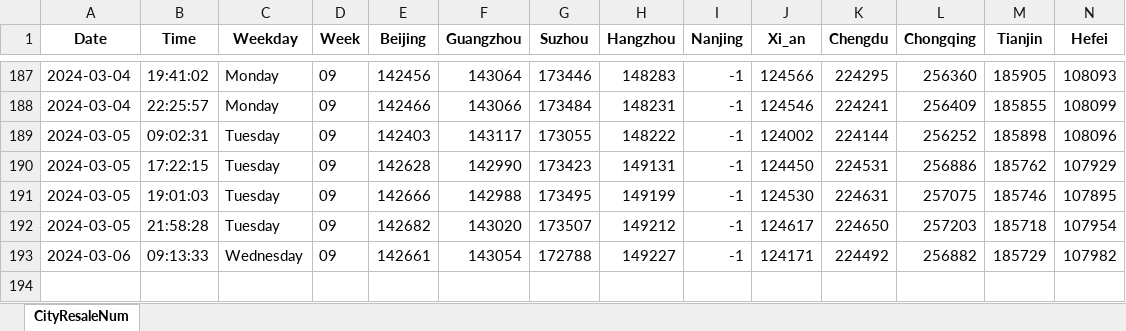
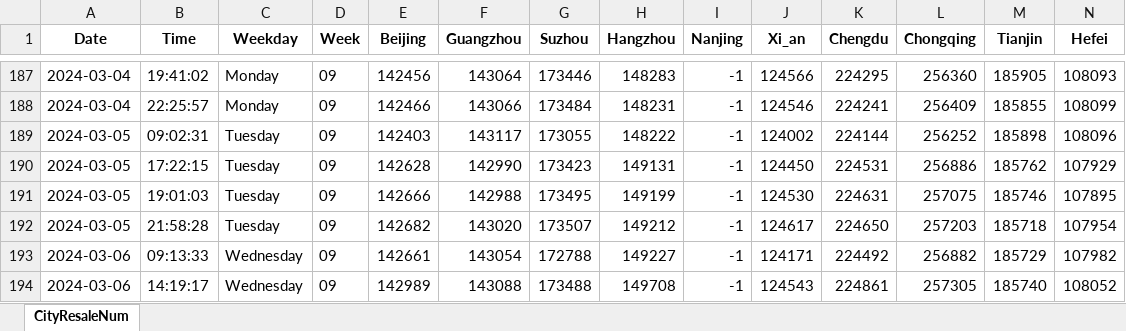
Before and after one commit to Pyrad/pyradnotes, an Excel workbook: source/RealEstate/cityDataYear2024ResaleNum16.xlsx, sheet CityResaleNum, drawn as a sheet; only a part is shown, gaps mark what is left out; values as stored, in another font and other column widths than the file's, no borders; rows hold the shown columns only; the diff names each change by its address in the sheet, - before the commit and + after, or states it on an @@ line.

Commit message:
Realestate Update resale numbers 2024-03-06 14:19

```diff
--- a/source/RealEstate/cityDataYear2024ResaleNum16.xlsx (sheet CityResaleNum)
+++ b/source/RealEstate/cityDataYear2024ResaleNum16.xlsx (sheet CityResaleNum)
+row 194: 2024-03-06 | 14:19:17 | Wednesday | 09 | 142989 | 143088 | 173488 | 149708 | -1 | 124543 | 224861 | 257305 | 185740 | 108052
```
Also changed, not shown: 1 other file.
